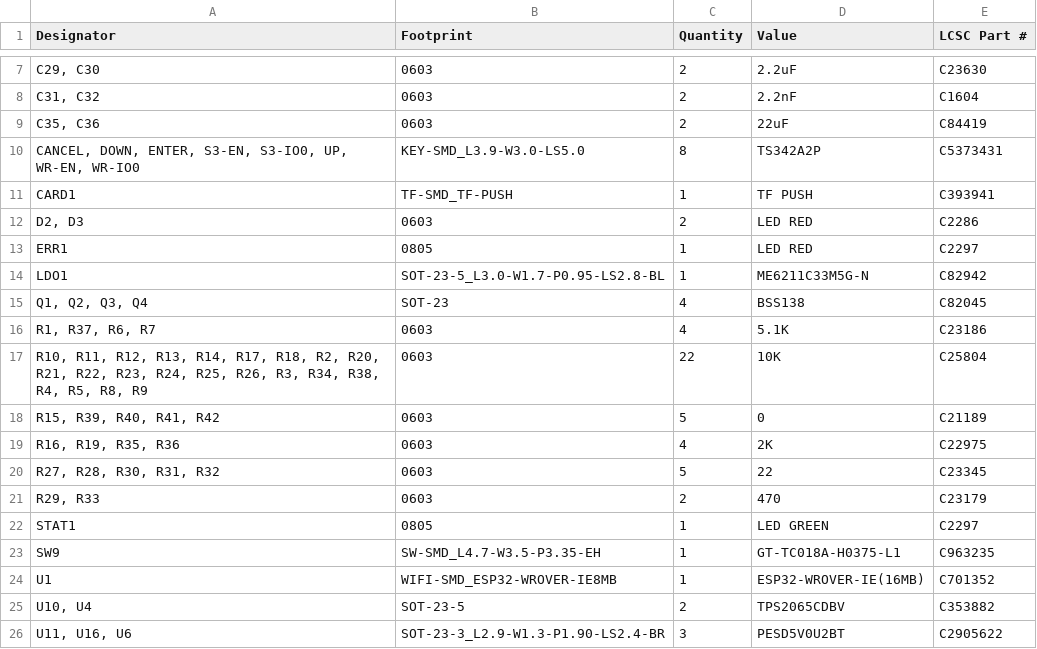
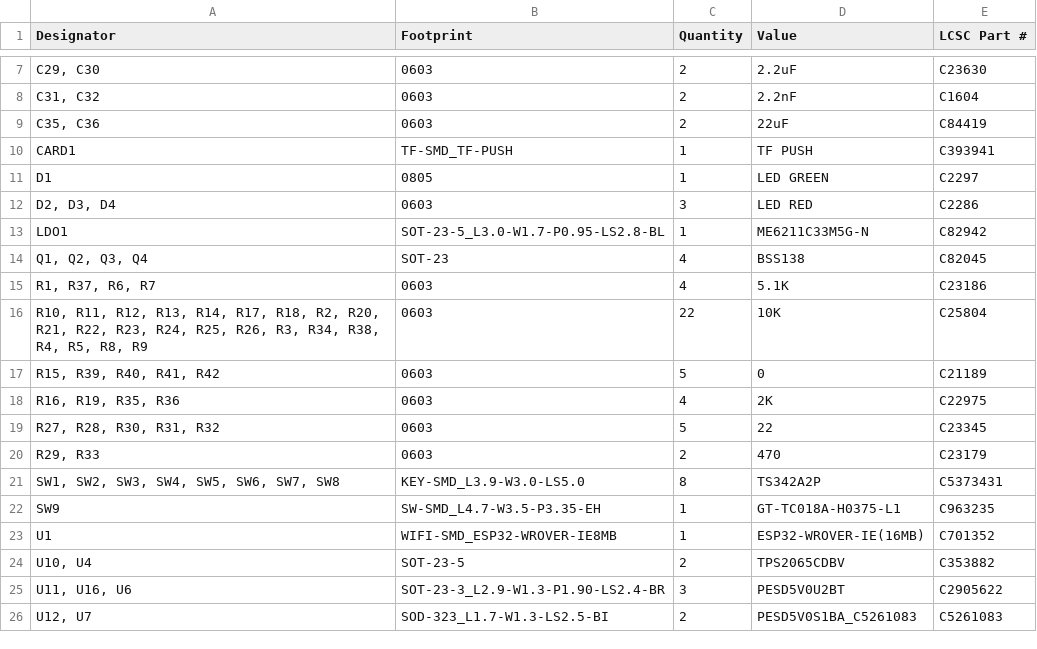
Before and after one commit to family-mruby/narya-board, a CSV file: dev/dev-board/production/bom.csv, drawn as a sheet; only a part is shown, gaps mark what is left out; the shorter side is filled out with more unchanged rows; removed rows and columns are numbered as before the commit, all else as after; the diff names each change by its address in the sheet, - before the commit and + after, or states it on an @@ line.

```diff
--- a/dev/dev-board/production/bom.csv
+++ b/dev/dev-board/production/bom.csv
-row 10: CANCEL, DOWN, ENTER, S3-EN, S3-IO0, UP, WR-EN, WR-IO0 | KEY-SMD_L3.9-W3.0-LS5.0 | 8 | TS342A2P | C5373431
-row 12: D2, D3 | 0603 | 2 | LED RED | C2286
-A11 (Designator): ERR1
+A11 (Designator): D1
-D11 (Value): LED RED
+D11 (Value): LED GREEN
+row 12: D2, D3, D4 | 0603 | 3 | LED RED | C2286
-row 22: STAT1 | 0805 | 1 | LED GREEN | C2297
+row 21: SW1, SW2, SW3, SW4, SW5, SW6, SW7, SW8 | KEY-SMD_L3.9-W3.0-LS5.0 | 8 | TS342A2P | C5373431
```
Also changed, not shown: dev/dev-board/production/positions.csv, 5 other files.
